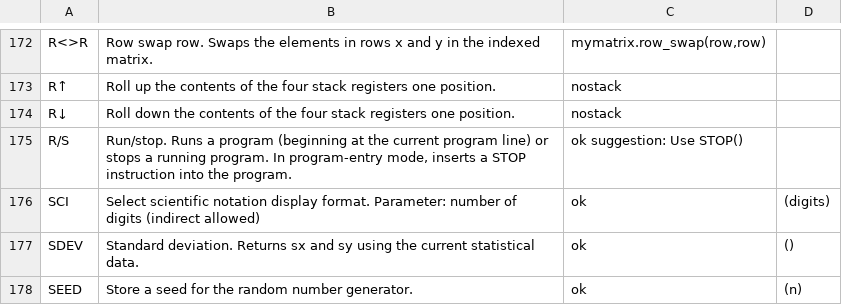
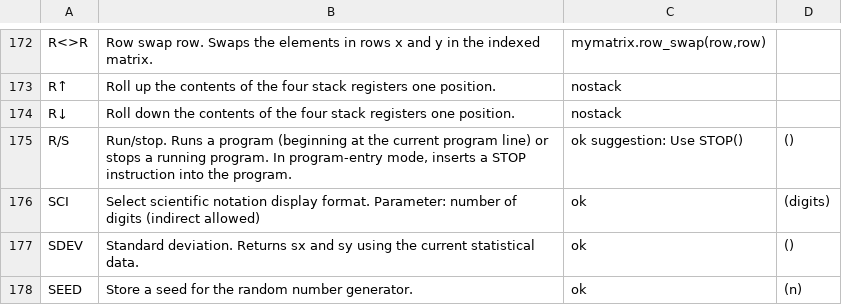
Before and after one commit to abulka/pyrpn, a CSV file: cmd_list.csv, drawn as a sheet; only a part is shown, gaps mark what is left out.

Commit message:
put back brackets into cmd list table

```diff
--- a/cmd_list.csv
+++ b/cmd_list.csv
@@ -174,3 +174,3 @@ R↑,Roll up the contents of the four stack registers one position.,nostack,
 R↓,Roll down the contents of the four stack registers one position.,nostack,
-R/S,"Run/stop. Runs a program (beginning at the current program line) or stops a running program. In program-entry mode, inserts a STOP instruction into the program.",ok suggestion: Use STOP(),
+R/S,"Run/stop. Runs a program (beginning at the current program line) or stops a running program. In program-entry mode, inserts a STOP instruction into the program.",ok suggestion: Use STOP(),()
 SCI,Select scientific notation display format. Parameter: number of digits (indirect allowed),ok,(digits)
```
Also changed, not shown: 2 other files.
